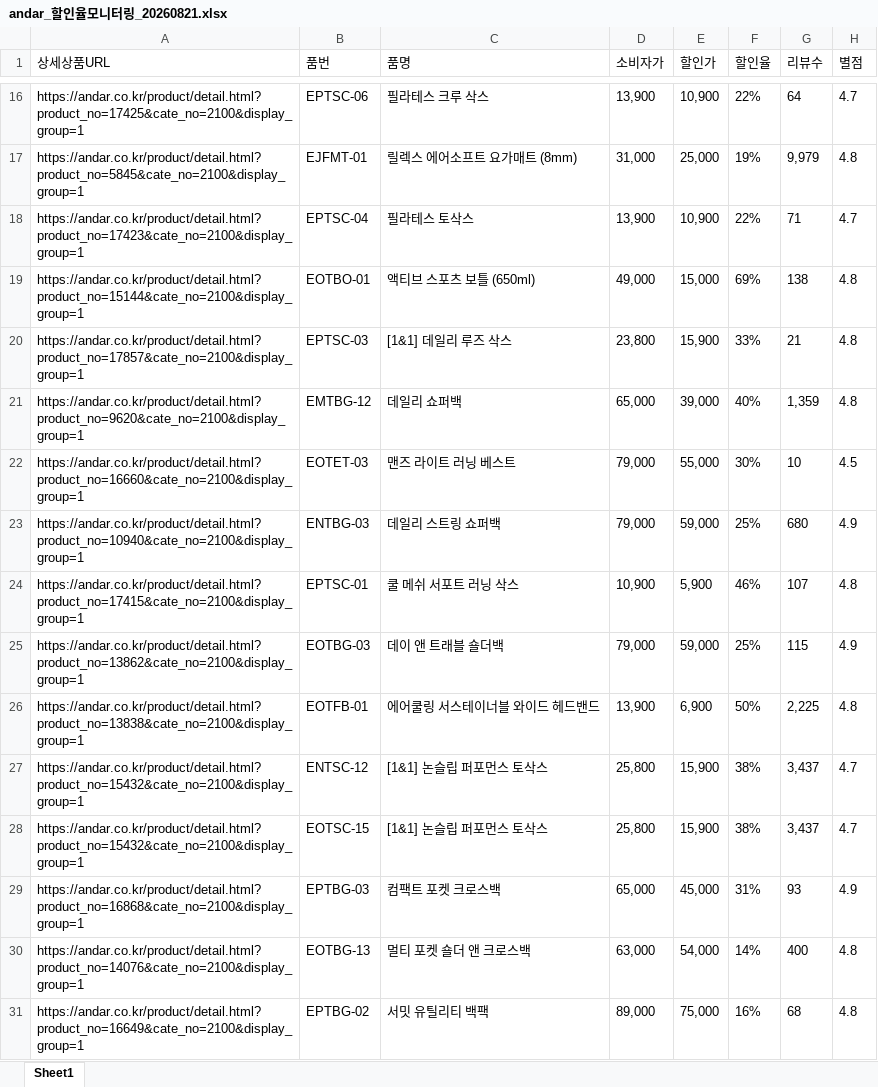
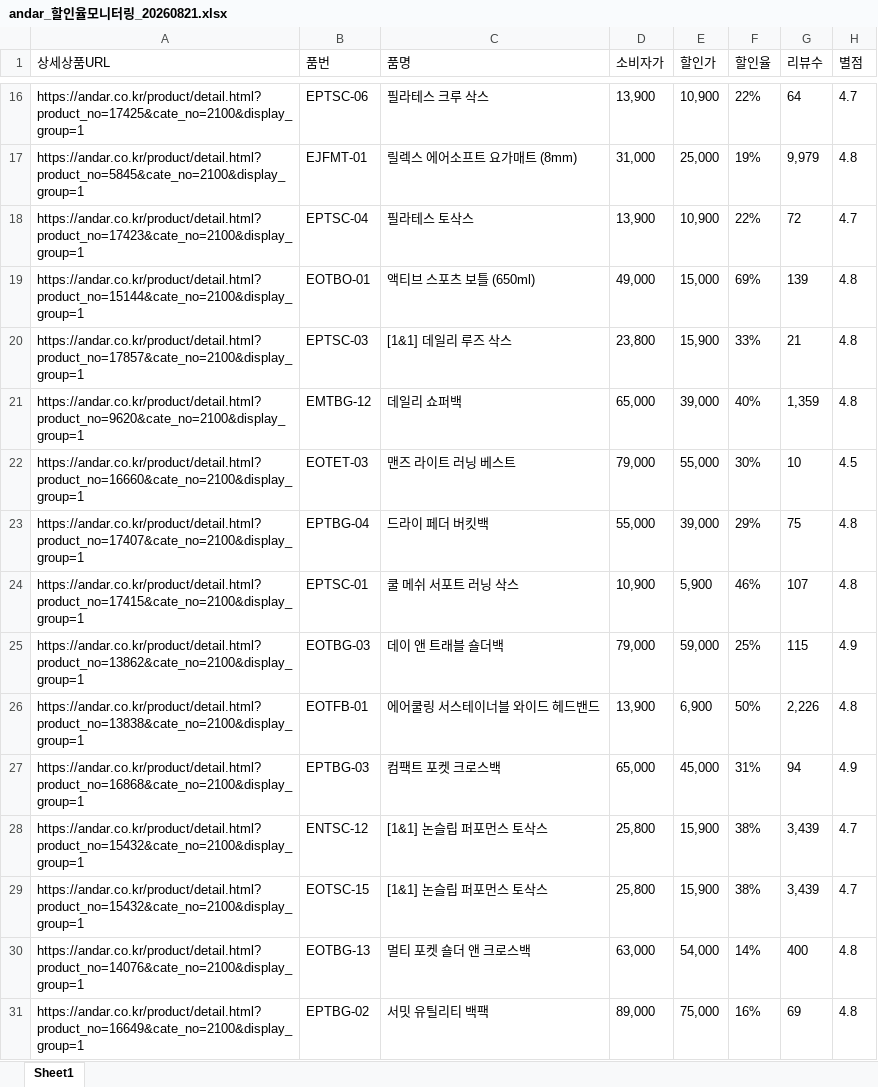
Before and after one commit to yupee-pretty/andar-scrape, an Excel workbook: results/andar_할인율모니터링_20260821.xlsx, sheet Sheet1, drawn as a sheet; only a part is shown, gaps mark what is left out; values as stored, in another font and other column widths than the file's, no borders; removed rows and columns are numbered as before the commit, all else as after; the diff covers the shown part only; the diff names each change by its address in the sheet, - before the commit and + after, or states it on an @@ line.

```diff
--- a/results/andar_할인율모니터링_20260821.xlsx (sheet Sheet1)
+++ b/results/andar_할인율모니터링_20260821.xlsx (sheet Sheet1)
-G18 (리뷰수): 71
+G18 (리뷰수): 72
-G19 (리뷰수): 138
+G19 (리뷰수): 139
@@ row 23 moved to row 7: https://andar.co.kr/product/detail.html?… @@
+row 23: https://andar.co.kr/product/detail.html?product_no=17407&cate_no=2100&display_group=1 | EPTBG-04 | 드라이 페더 버킷백 | 55,000 | 39,000 | 29% | 75 | 4.8
-G26 (리뷰수): 2,225
+G26 (리뷰수): 2,226
+row 27: https://andar.co.kr/product/detail.html?product_no=16868&cate_no=2100&display_group=1 | EPTBG-03 | 컴팩트 포켓 크로스백 | 65,000 | 45,000 | 31% | 94 | 4.9
-G28:G29 (리뷰수): 3,437
+G28:G29 (리뷰수): 3,439
-row 29: https://andar.co.kr/product/detail.html?product_no=16868&cate_no=2100&display_group=1 | EPTBG-03 | 컴팩트 포켓 크로스백 | 65,000 | 45,000 | 31% | 93 | 4.9
-G31 (리뷰수): 68
+G31 (리뷰수): 69
```
Also changed, not shown: 13 added rows, 13 removed rows, 26 moved rows and 17 edited cells elsewhere in this sheet.
